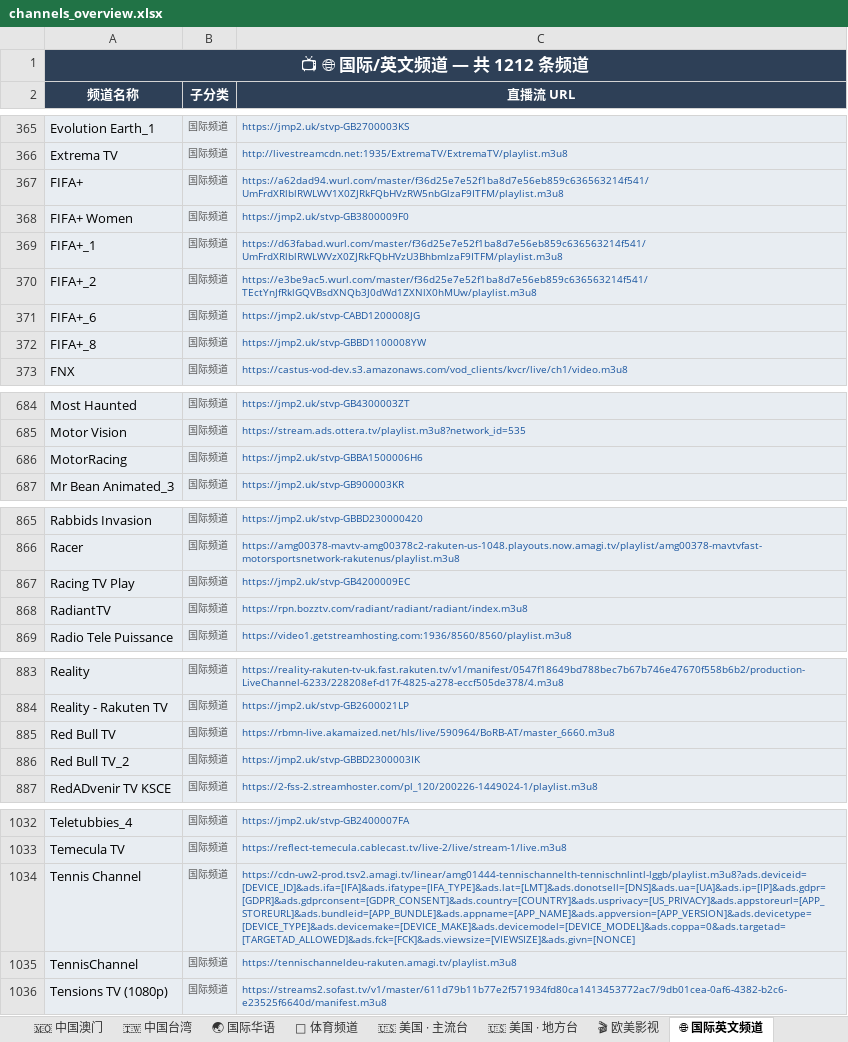
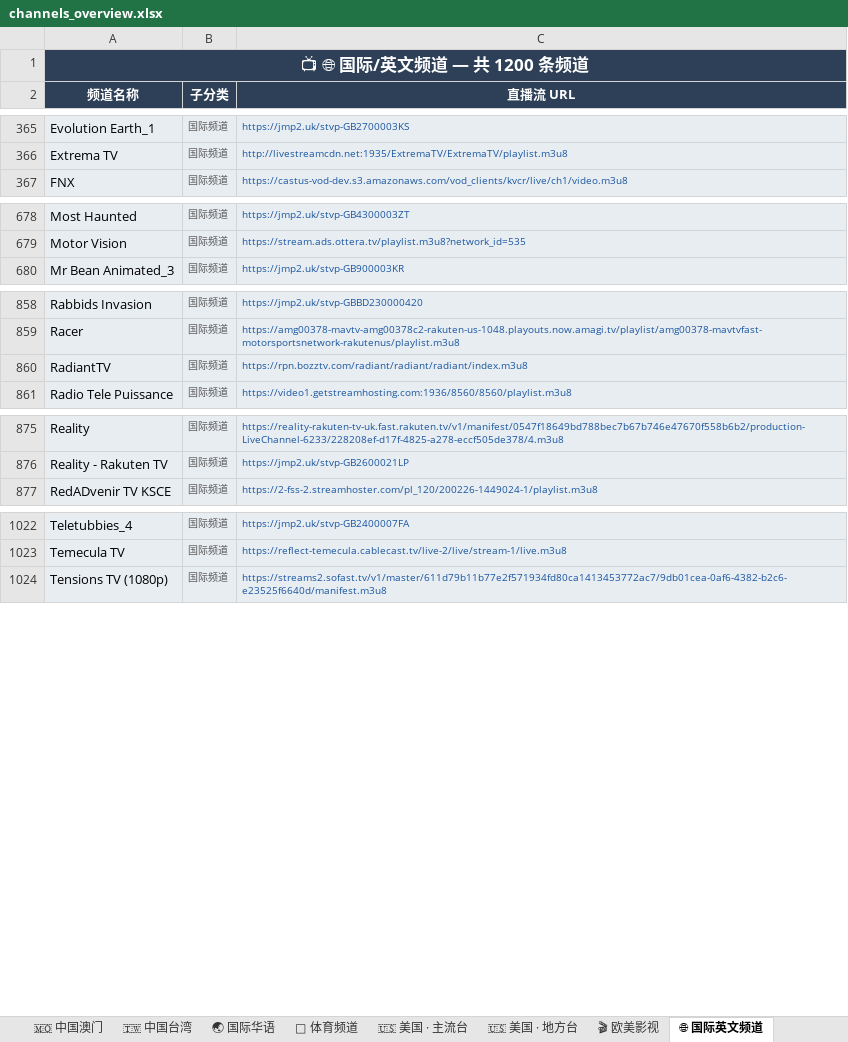
Before and after one commit to amazonjdshop/tv, an Excel workbook: channels_overview.xlsx, sheet 🌐 国际英文频道, drawn as a sheet; only a part is shown, gaps mark what is left out; values as stored, in another font and other column widths than the file's, no borders; removed rows and columns are numbered as before the commit, all else as after; the diff covers the shown part only; the diff names each change by its address in the sheet, - before the commit and + after, or states it on an @@ line.

Commit message:
fix: relocate weather channels and non-sports misclassifications from sports list to mainstream US/international

```diff
--- a/channels_overview.xlsx (sheet 🌐 国际英文频道)
+++ b/channels_overview.xlsx (sheet 🌐 国际英文频道)
-A1 (频道名称): 📺 🌐 国际/英文频道 — 共 1212 条频道
+A1 (频道名称): 📺 🌐 国际/英文频道 — 共 1200 条频道
-row 367: FIFA+ | 国际频道 | https://a62dad94.wurl.com/master/f36d25e7e52f1ba8d7e56eb859c636563214f541/UmFrdXRlblRWLWV1X0ZJRkFQbHVzRW5nbGlzaF9ITFM/playlist.m3u8
-row 368: FIFA+ Women | 国际频道 | https://jmp2.uk/stvp-GB3800009F0
-row 369: FIFA+_1 | 国际频道 | https://d63fabad.wurl.com/master/f36d25e7e52f1ba8d7e56eb859c636563214f541/UmFrdXRlblRWLWVzX0ZJRkFQbHVzU3BhbmlzaF9ITFM/playlist.m3u8
-row 370: FIFA+_2 | 国际频道 | https://e3be9ac5.wurl.com/master/f36d25e7e52f1ba8d7e56eb859c636563214f541/TEctYnJfRklGQVBsdXNQb3J0dWd1ZXNlX0hMUw/playlist.m3u8
-row 371: FIFA+_6 | 国际频道 | https://jmp2.uk/stvp-CABD1200008JG
-row 372: FIFA+_8 | 国际频道 | https://jmp2.uk/stvp-GBBD1100008YW
-row 686: MotorRacing | 国际频道 | https://jmp2.uk/stvp-GBBA1500006H6
-row 867: Racing TV Play | 国际频道 | https://jmp2.uk/stvp-GB4200009EC
-row 885: Red Bull TV | 国际频道 | https://rbmn-live.akamaized.net/hls/live/590964/BoRB-AT/master_6660.m3u8
-row 886: Red Bull TV_2 | 国际频道 | https://jmp2.uk/stvp-GBBD2300003IK
-row 1034: Tennis Channel | 国际频道 | https://cdn-uw2-prod.tsv2.amagi.tv/linear/amg01444-tennischannelth-tennischnlintl-lggb/playlist.m3u8?ads.deviceid=[DEVICE_ID]&ads.ifa=[IFA]&ads.ifatype=[IFA_TYPE]&ads.lat=[LMT]&ads.donotsell=[DNS]&ads.ua=[UA]&ads.ip=[IP]&ads.gdpr=[GDPR]&ads.gdprconsent=[GDPR_CONSENT]&ads.country=[COUNTRY]&ads.usprivacy=[US_PRIVACY]&ads.appstoreurl=[APP_STOREURL]&ads.bundleid=[APP_BUNDLE]&ads.appname=[APP_NAME]&ads.appversion=[APP_VERSION]&ads.devicetype=[DEVICE_TYPE]&ads.devicemake=[DEVICE_MAKE]&ads.devicemodel=[DEVICE_MODEL]&ads.coppa=0&ads.targetad=[TARGETAD_ALLOWED]&ads.fck=[FCK]&ads.viewsize=[VIEWSIZE]&ads.givn=[NONCE]
-row 1035: TennisChannel | 国际频道 | https://tennischanneldeu-rakuten.amagi.tv/playlist.m3u8
```
Also changed, not shown: 1 added row and 1 removed row elsewhere in this sheet, sheet 🏅 体育频道, sheet 🌍 多语种国际频道, sheet 🇭🇰 中国香港, sheet 🇺🇸 美国 · 地方台, sheet 📺 其他频道, sheet 🇺🇸 美国 · 主流台, 8 more sheets, 7 other files.
